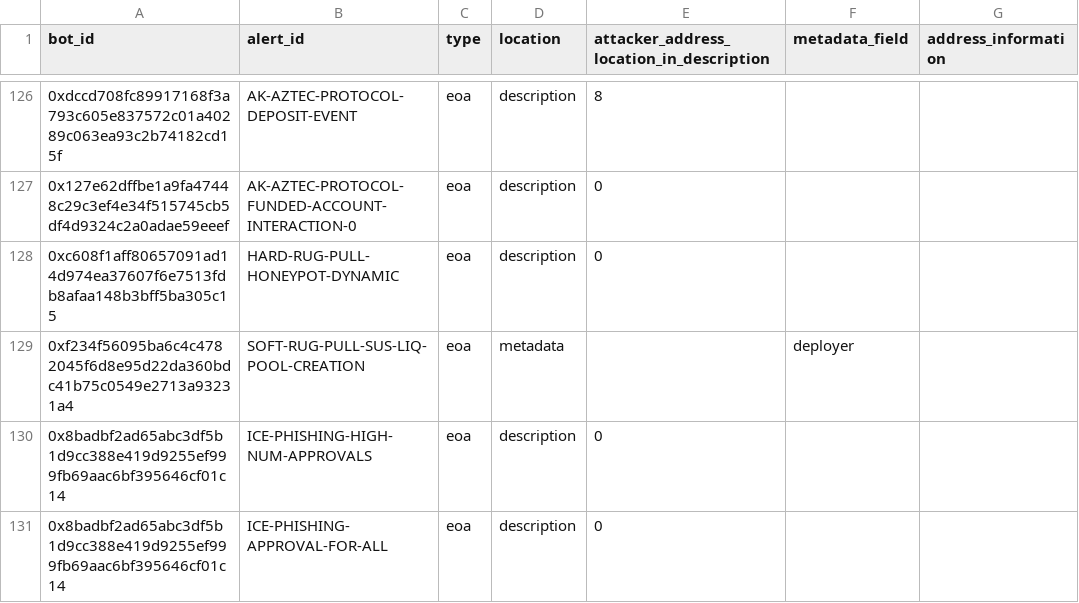
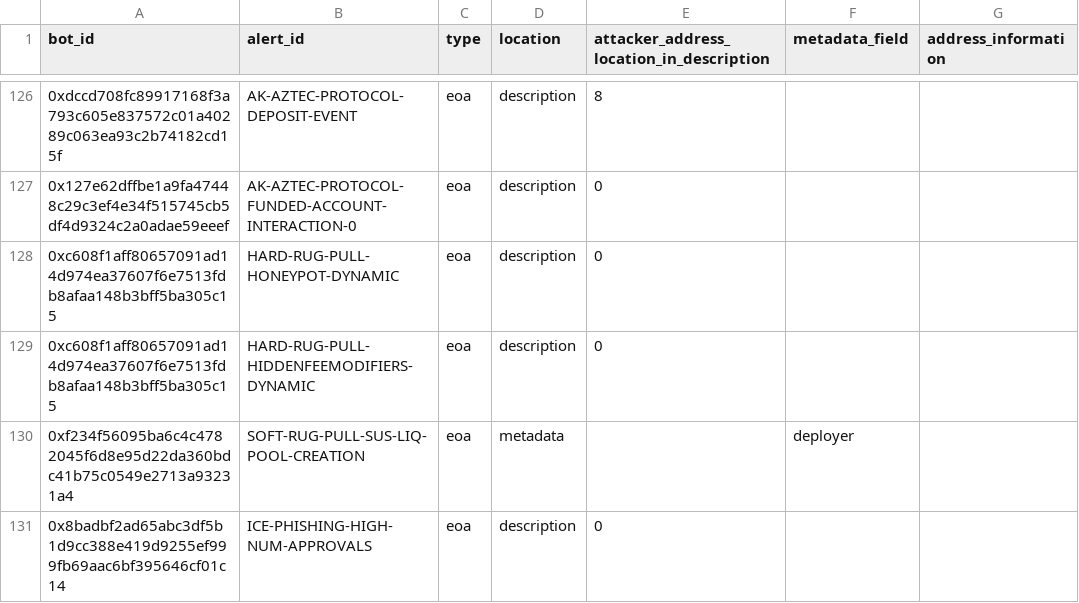
Before and after one commit to forta-network/starter-kits, a CSV file: scam-detector-py/basebot_parsing_config.csv, drawn as a sheet; only a part is shown, gaps mark what is left out; the shorter side is filled out with more unchanged rows.

Commit message:
more parsing logic for hard rug pulls

```diff
--- a/scam-detector-py/basebot_parsing_config.csv
+++ b/scam-detector-py/basebot_parsing_config.csv
@@ -128,2 +128,3 @@ bot_id,alert_id,type,location,attacker_address_location_in_description,metadata_
 0xc608f1aff80657091ad14d974ea37607f6e7513fdb8afaa148b3bff5ba305c15,HARD-RUG-PULL-HONEYPOT-DYNAMIC,eoa,description,0,,
+0xc608f1aff80657091ad14d974ea37607f6e7513fdb8afaa148b3bff5ba305c15,HARD-RUG-PULL-HIDDENFEEMODIFIERS-DYNAMIC,eoa,description,0,,
 0xf234f56095ba6c4c4782045f6d8e95d22da360bdc41b75c0549e2713a93231a4,SOFT-RUG-PULL-SUS-LIQ-POOL-CREATION,eoa,metadata,,deployer,
```
Also changed, not shown: 2 other files.
